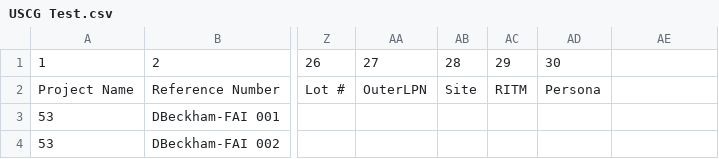
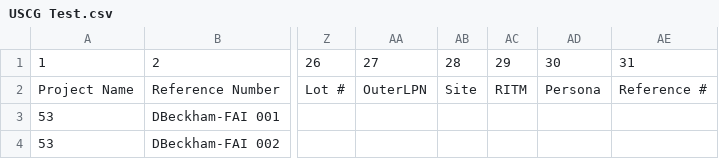
Before and after one commit to DustanBaker/Order-Converter, a CSV file: USCG Test.csv, drawn as a sheet; only a part is shown, gaps mark what is left out; the diff names each change by its address in the sheet, - before the commit and + after, or states it on an @@ line.

```diff
--- a/USCG Test.csv
+++ b/USCG Test.csv
-AE1: (empty)
+AE1: 31
-AE2: (empty)
+AE2: Reference #
```
Also changed, not shown: out.csv, 2 other files.
